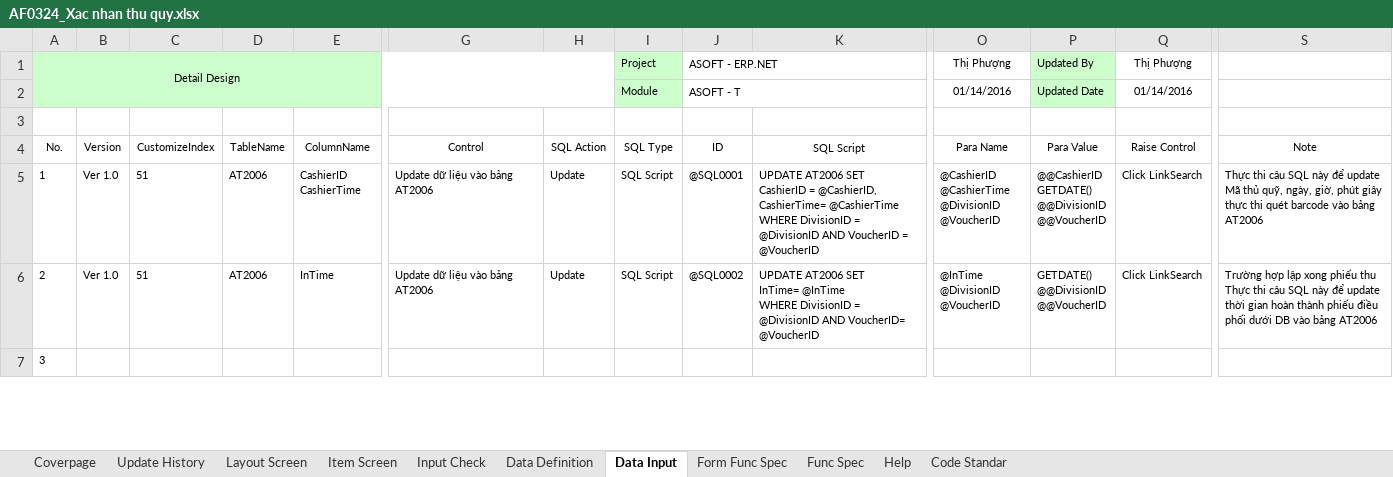
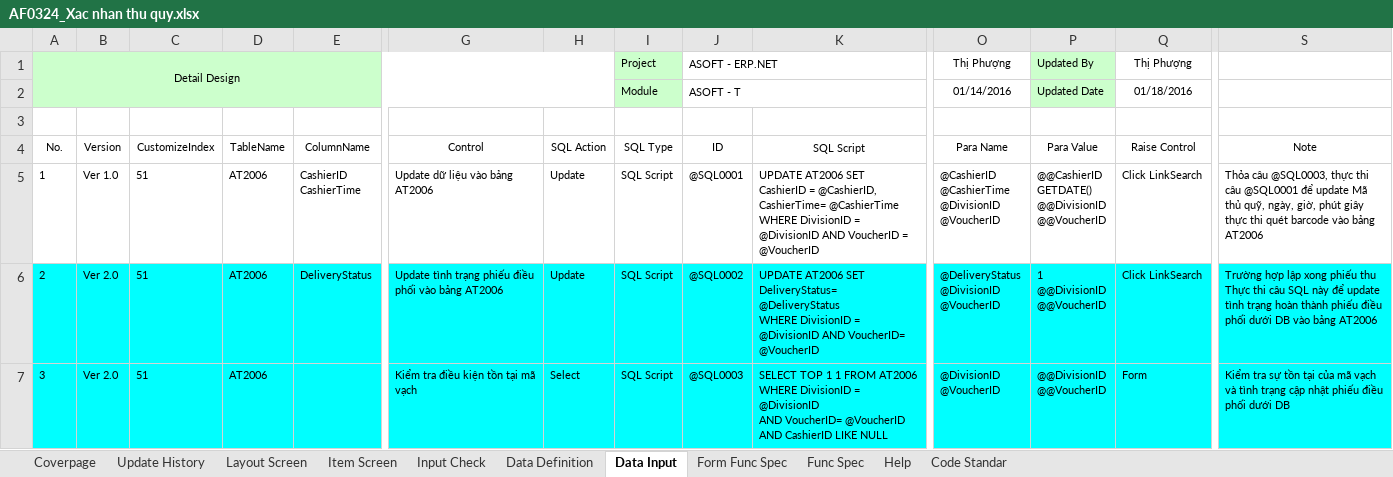
Before and after one commit to ASOFT-Solution/asoft-test-svn, an Excel workbook: 2015/201512/10_DOCUMENT/13_DETAIL_DESIGN/Quet Barcode thu quy/AF0324_Xac nhan thu quy.xlsx, sheet Data Input, drawn as a sheet; only a part is shown, gaps mark what is left out; values as stored, in another font and other column widths than the file's, no borders; ↵ is a line break in a cell; the diff covers the shown part only; the diff names each change by its address in the sheet, - before the commit and + after, or states it on an @@ line.

Commit message:
update dữ liệu ver 2.0

```diff
--- a/2015/201512/10_DOCUMENT/13_DETAIL_DESIGN/Quet Barcode thu quy/AF0324_Xac nhan thu quy.xlsx (sheet Data Input)
+++ b/2015/201512/10_DOCUMENT/13_DETAIL_DESIGN/Quet Barcode thu quy/AF0324_Xac nhan thu quy.xlsx (sheet Data Input)
-Q2 (Thị Phượng): 01/14/2016
+Q2 (Thị Phượng): 01/18/2016
-S5: Thực thi câu SQL này để update…
+S5: Thỏa câu @SQL0003, thực thi câu @SQL0001 để update…
-A6:S7 fill: none
+A6:S7 fill: #00FFFF
-B6: Ver 1.0
+B6: Ver 2.0
-E6: InTime
+E6: DeliveryStatus
-G6: Update dữ liệu vào bảng AT2006
+G6: Update tình trạng phiếu điều phối vào bảng AT2006
-K6: …AT2006 SET ↵ InTime= @InTime ↵ WHERE DivisionID…
+K6: …AT2006 SET ↵ DeliveryStatus= @DeliveryStatus ↵ WHERE DivisionID…
-O6 (Thị Phượng): @InTime ↵ @DivisionID ↵ @VoucherID
+O6 (Thị Phượng): @DeliveryStatus ↵ @DivisionID ↵ @VoucherID
-P6 (Updated By): GETDATE() ↵ @@DivisionID ↵ @@VoucherID
+P6 (Updated By): 1 ↵ @@DivisionID ↵ @@VoucherID
-S6: …để update thời gian hoàn thành…
+S6: …để update tình trạng hoàn thành…
-B7: (empty)
+B7: Ver 2.0
-C7: (empty)
+C7: 51
-D7: (empty)
+D7: AT2006
-G7: (empty)
+G7: Kiểm tra điều kiện tồn tại mã vạch
-H7: (empty)
+H7: Select
-I7 (Project): (empty)
+I7 (Project): SQL Script
-J7 (ASOFT - ERP.NET): (empty)
+J7 (ASOFT - ERP.NET): @SQL0003
-K7: (empty)
+K7: SELECT TOP 1 1 FROM AT2006 ↵ WHERE DivisionID = @DivisionID ↵ AND VoucherID= @VoucherID AND CashierID LIKE NULL
-O7 (Thị Phượng): (empty)
+O7 (Thị Phượng): @DivisionID ↵ @VoucherID
-P7 (Updated By): (empty)
+P7 (Updated By): @@DivisionID ↵ @@VoucherID
-Q7 (Thị Phượng): (empty)
+Q7 (Thị Phượng): Form
-S7: (empty)
+S7: Kiểm tra sự tồn tại của mã vạch và tình trạng cập nhật phiếu điều phối dưới DB
```
Also changed, not shown: 15 edited cells and cell formats elsewhere in this sheet, sheet Input Check, sheet Update History, sheet Data Definition, sheet Form Func Spec, sheet Layout Screen, sheet Item Screen, charts or pictures.
